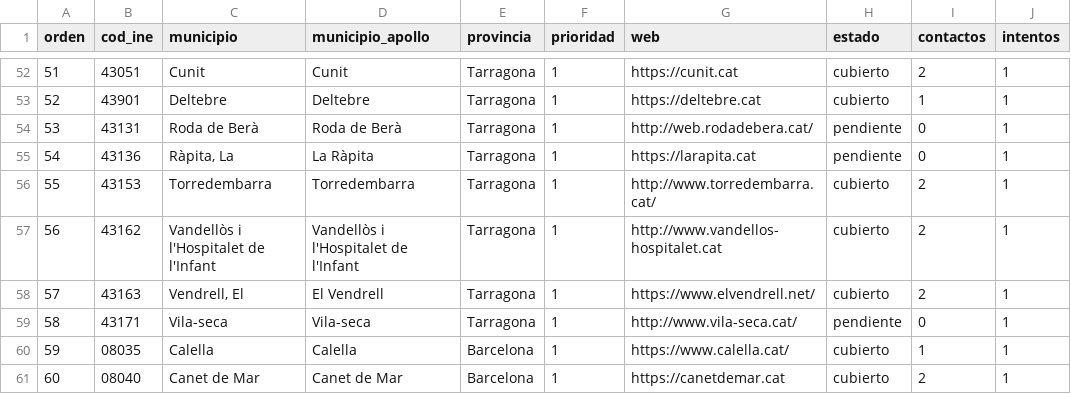
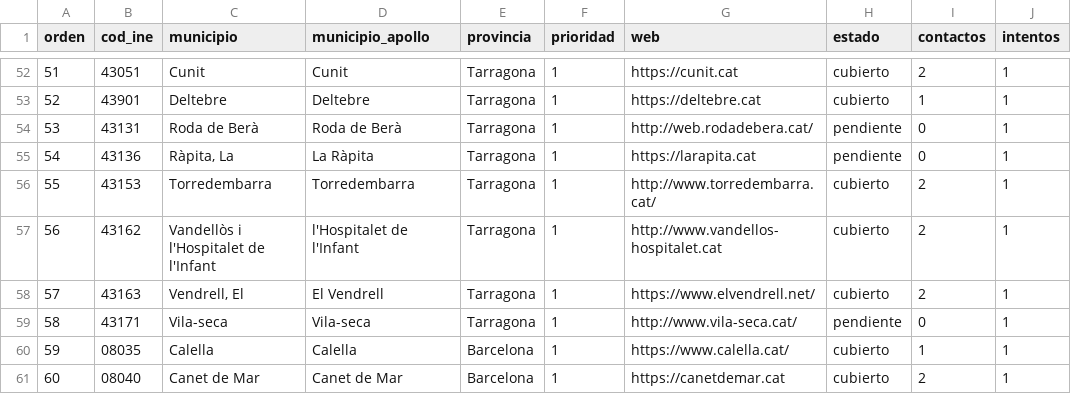
Before and after one commit to GravityWaveai/Estrategia-Mobiliario, a CSV file: campana/lista/cola-prospeccion.csv, drawn as a sheet; only a part is shown, gaps mark what is left out; the diff names each change by its address in the sheet, - before the commit and + after, or states it on an @@ line.

```diff
--- a/campana/lista/cola-prospeccion.csv
+++ b/campana/lista/cola-prospeccion.csv
-D57 (municipio_apollo): Vandellòs i l'Hospitalet de l'Infant
+D57 (municipio_apollo): l'Hospitalet de l'Infant
```
Also changed, not shown: 1 other file.
